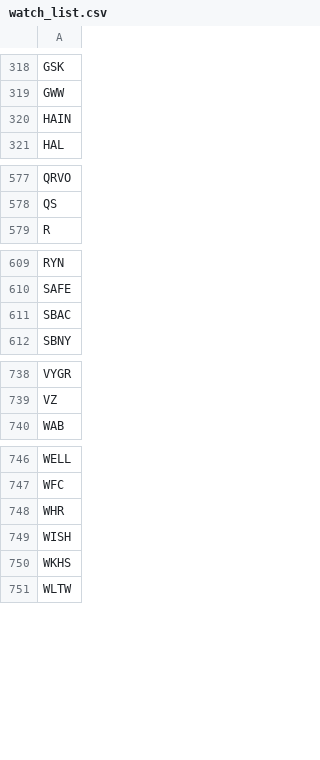
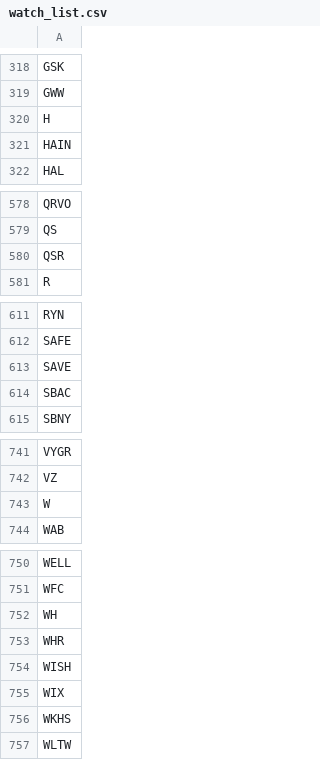
Before and after one commit to salylgw/gammath_spot, a CSV file: watch_list.csv, drawn as a sheet; only a part is shown, gaps mark what is left out; the diff covers the shown part only; the diff names each change by its address in the sheet, - before the commit and + after, or states it on an @@ line.

```diff
--- a/watch_list.csv
+++ b/watch_list.csv
+row 320: H
+row 580: QSR
+row 613: SAVE
+row 743: W
+row 752: WH
+row 755: WIX
```
Also changed, not shown: 1 added row elsewhere in this file, 4 other files.
